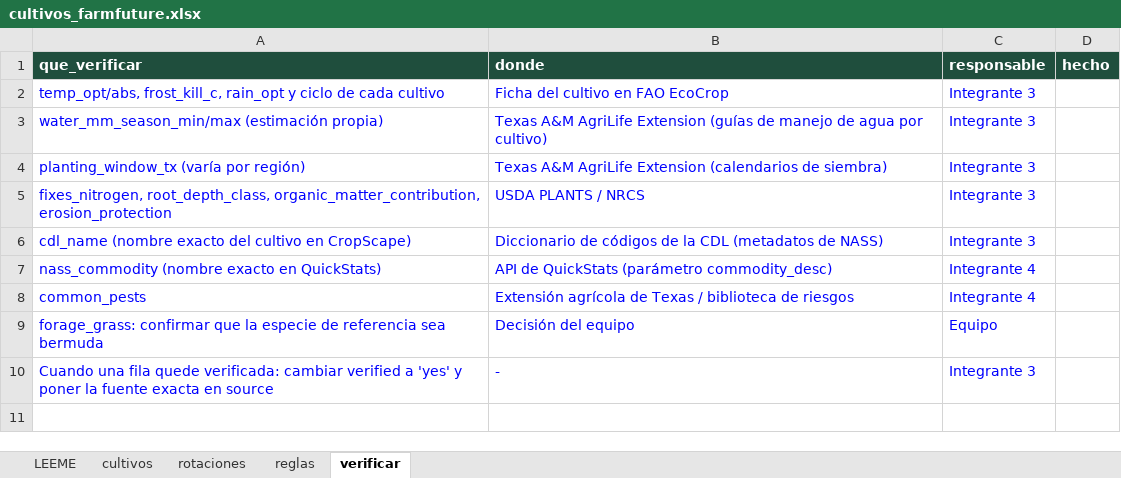
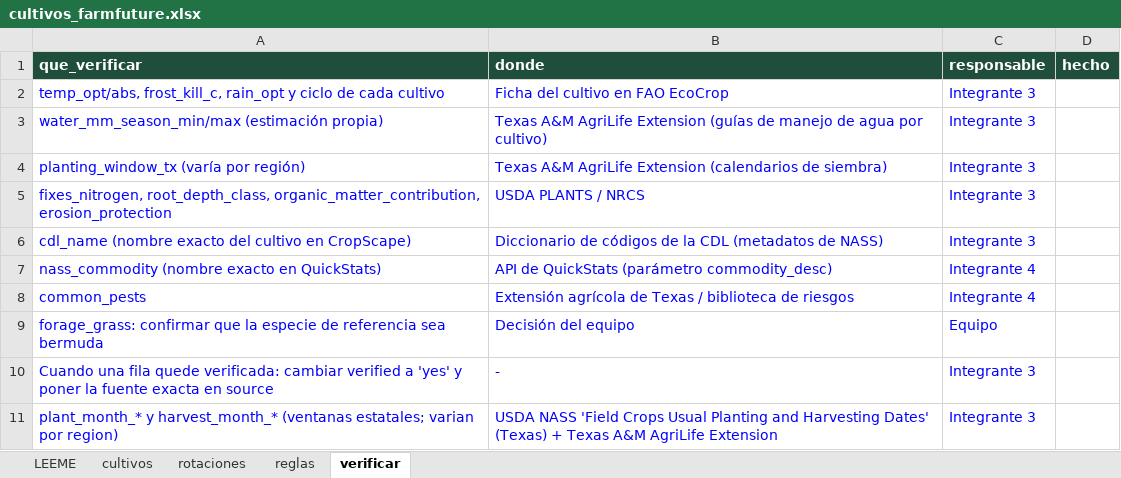
Before and after one commit to nerlis-otero/FarmGo, an Excel workbook: data/cultivos_farmfuture.xlsx, sheet verificar, drawn as a sheet; values as stored, in another font and other column widths than the file's, no borders; the diff names each change by its address in the sheet, - before the commit and + after, or states it on an @@ line.

```diff
--- a/data/cultivos_farmfuture.xlsx (sheet verificar)
+++ b/data/cultivos_farmfuture.xlsx (sheet verificar)
+row 11: plant_month_* y harvest_month_* (ventanas estatales; varian por region) | USDA NASS 'Field Crops Usual Planting and Harvesting Dates' (Texas) + Texas A&M AgriLife Extension | Integrante 3
```
Also changed, not shown: sheet cultivos, sheet LEEME, sheet reglas, 1 other file.
